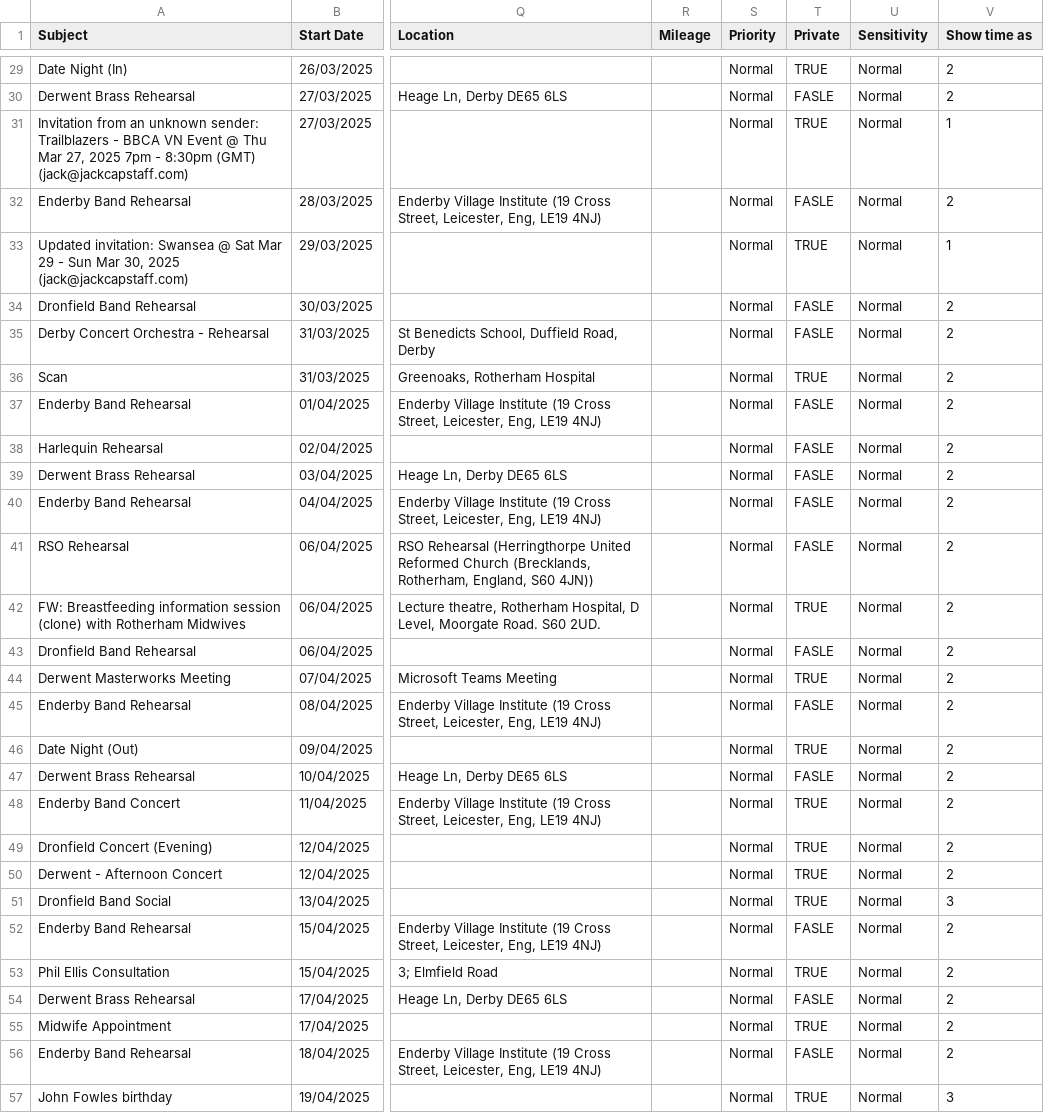
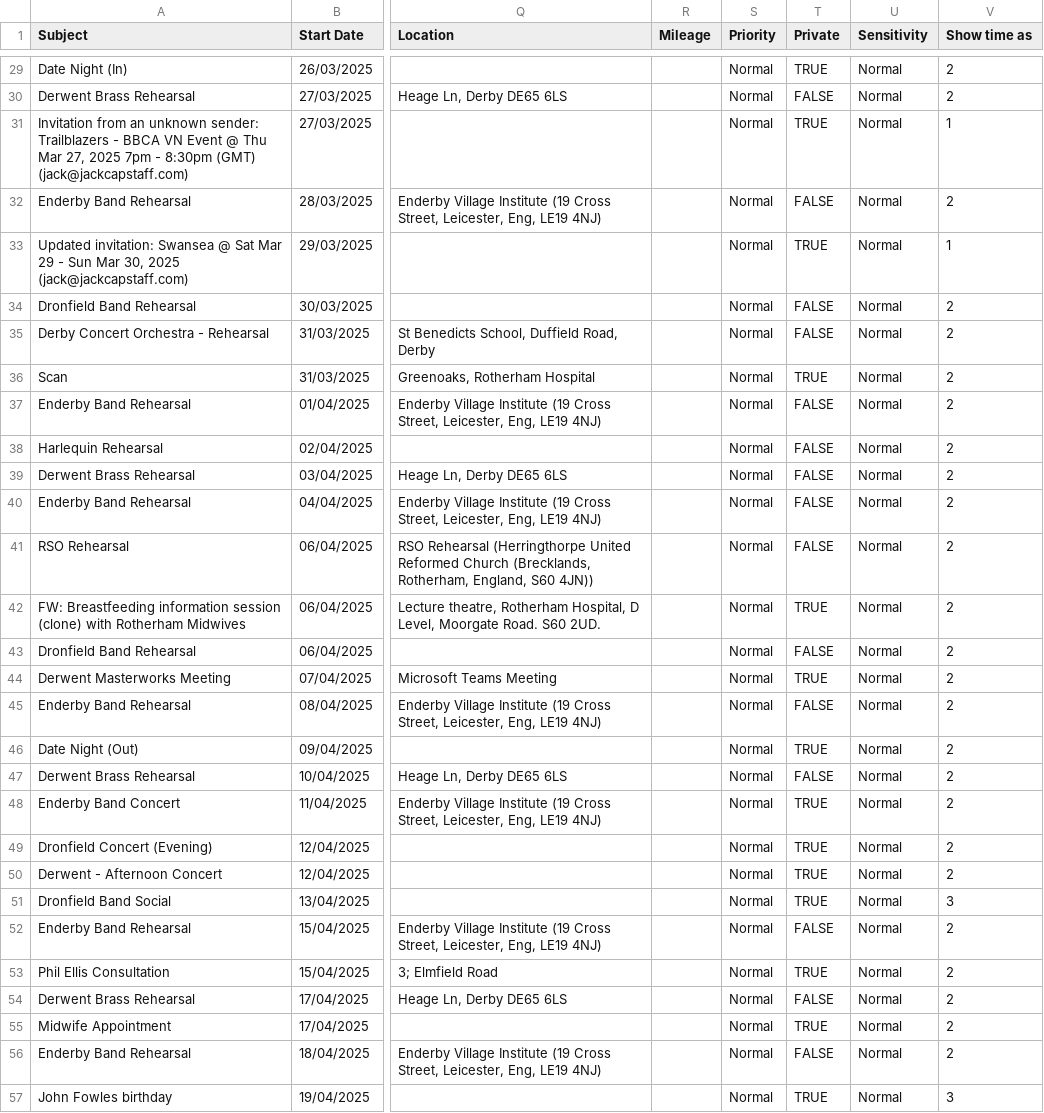
Before and after one commit to JackCapstaff/jackcapstaff.com, a CSV file: events.csv, drawn as a sheet; only a part is shown, gaps mark what is left out; the diff covers the shown part only; the diff names each change by its address in the sheet, - before the commit and + after, or states it on an @@ line.

```diff
--- a/events.csv
+++ b/events.csv
-T30 (Private): FASLE
+T30 (Private): FALSE
-T32 (Private): FASLE
+T32 (Private): FALSE
-T34:T35 (Private): FASLE
+T34:T35 (Private): FALSE
-T37:T41 (Private): FASLE
+T37:T41 (Private): FALSE
-T43 (Private): FASLE
+T43 (Private): FALSE
-T45 (Private): FASLE
+T45 (Private): FALSE
-T47 (Private): FASLE
+T47 (Private): FALSE
-T52 (Private): FASLE
+T52 (Private): FALSE
-T54 (Private): FASLE
+T54 (Private): FALSE
-T56 (Private): FASLE
+T56 (Private): FALSE
```
Also changed, not shown: 144 edited cells elsewhere in this file, 2 other files.
